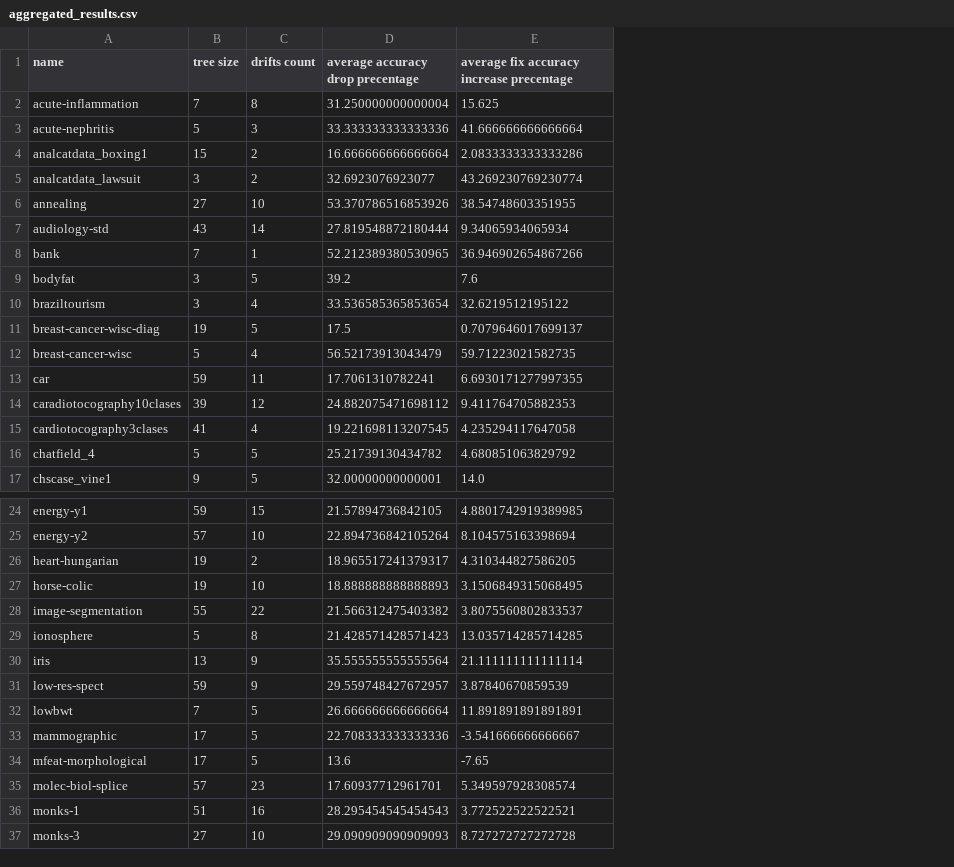
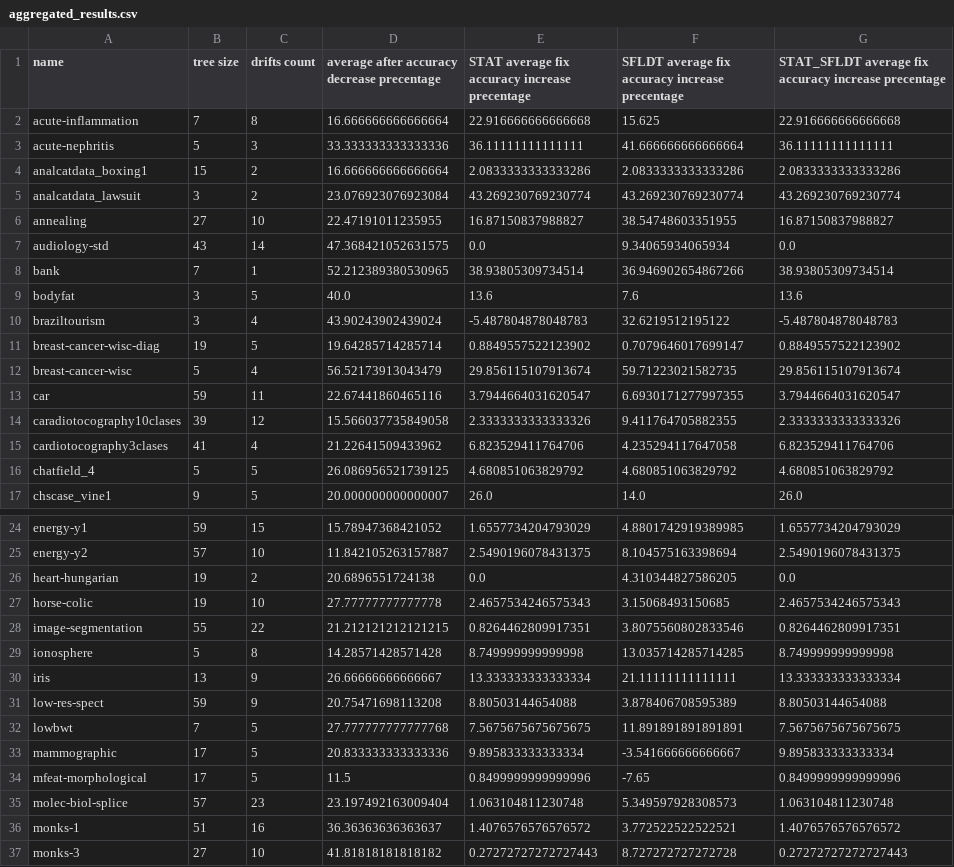
Before and after one commit to yoavzelinger/APPETITE, a CSV file: data/results/aggregated_results.csv, drawn as a sheet; only a part is shown, gaps mark what is left out; removed rows and columns are numbered as before the commit, all else as after; the diff covers the shown part only; the diff names each change by its address in the sheet, - before the commit and + after, or states it on an @@ line.

Commit message:
updating results files

```diff
--- a/data/results/aggregated_results.csv
+++ b/data/results/aggregated_results.csv
-column D (average accuracy drop precentage), rows 2-17: 31.250000000000004 | 33.333333333333336 | 16.666666666666664 | 32.6923076923077 | 53.370786516853926 | 27.819548872180444 | 52.212389380530965 | 39.2 | 33.536585365853654 | 17.5 | 56.52173913043479 | 17.7061310782241 | 24.882075471698112 | 19.221698113207545 | 25.21739130434782 | 32.00000000000001; rows 24-37: 21.57894736842105 | 22.894736842105264 | 18.965517241379317 | 18.888888888888893 | 21.566312475403382 | 21.428571428571423 | 35.555555555555564 | 29.559748427672957 | 26.666666666666664 | 22.708333333333336 | 13.6 | 17.60937712961701 | 28.295454545454543 | 29.090909090909093
+column D, rows 1-17: average after accuracy decrease precentage | 16.666666666666664 | 33.333333333333336 | 16.666666666666664 | 23.076923076923084 | 22.47191011235955 | 47.368421052631575 | 52.212389380530965 | 40.0 | 43.90243902439024 | 19.64285714285714 | 56.52173913043479 | 22.67441860465116 | 15.566037735849058 | 21.22641509433962 | 26.086956521739125 | 20.000000000000007; rows 24-37: 15.78947368421052 | 11.842105263157887 | 20.6896551724138 | 27.77777777777778 | 21.212121212121215 | 14.28571428571428 | 26.66666666666667 | 20.75471698113208 | 27.777777777777768 | 20.833333333333336 | 11.5 | 23.197492163009404 | 36.36363636363637 | 41.81818181818182
+column E, rows 1-17: STAT average fix accuracy increase precentage | 22.916666666666668 | 36.11111111111111 | 2.0833333333333286 | 43.269230769230774 | 16.87150837988827 | 0.0 | 38.93805309734514 | 13.6 | -5.487804878048783 | 0.8849557522123902 | 29.856115107913674 | 3.7944664031620547 | 2.3333333333333326 | 6.823529411764706 | 4.680851063829792 | 26.0; rows 24-37: 1.6557734204793029 | 2.5490196078431375 | 0.0 | 2.4657534246575343 | 0.8264462809917351 | 8.749999999999998 | 13.333333333333334 | 8.80503144654088 | 7.5675675675675675 | 9.895833333333334 | 0.8499999999999996 | 1.063104811230748 | 1.4076576576576572 | 0.27272727272727443
+column G, rows 1-17: STAT_SFLDT average fix accuracy increase precentage | 22.916666666666668 | 36.11111111111111 | 2.0833333333333286 | 43.269230769230774 | 16.87150837988827 | 0.0 | 38.93805309734514 | 13.6 | -5.487804878048783 | 0.8849557522123902 | 29.856115107913674 | 3.7944664031620547 | 2.3333333333333326 | 6.823529411764706 | 4.680851063829792 | 26.0; rows 24-37: 1.6557734204793029 | 2.5490196078431375 | 0.0 | 2.4657534246575343 | 0.8264462809917351 | 8.749999999999998 | 13.333333333333334 | 8.80503144654088 | 7.5675675675675675 | 9.895833333333334 | 0.8499999999999996 | 1.063104811230748 | 1.4076576576576572 | 0.27272727272727443
-F1: average fix accuracy increase precentage
+F1: SFLDT average fix accuracy increase precentage
-F11: 0.7079646017699137
+F11: 0.7079646017699147
-F14: 9.411764705882353
+F14: 9.411764705882355
-F27: 3.1506849315068495
+F27: 3.15068493150685
-F28: 3.8075560802833537
+F28: 3.8075560802833546
-F30: 21.111111111111114
+F30: 21.11111111111111
-F31: 3.87840670859539
+F31: 3.878406708595389
-F35: 5.349597928308574
+F35: 5.349597928308573
```
Also changed, not shown: 4 edited cells elsewhere in this file, 1 other file.
